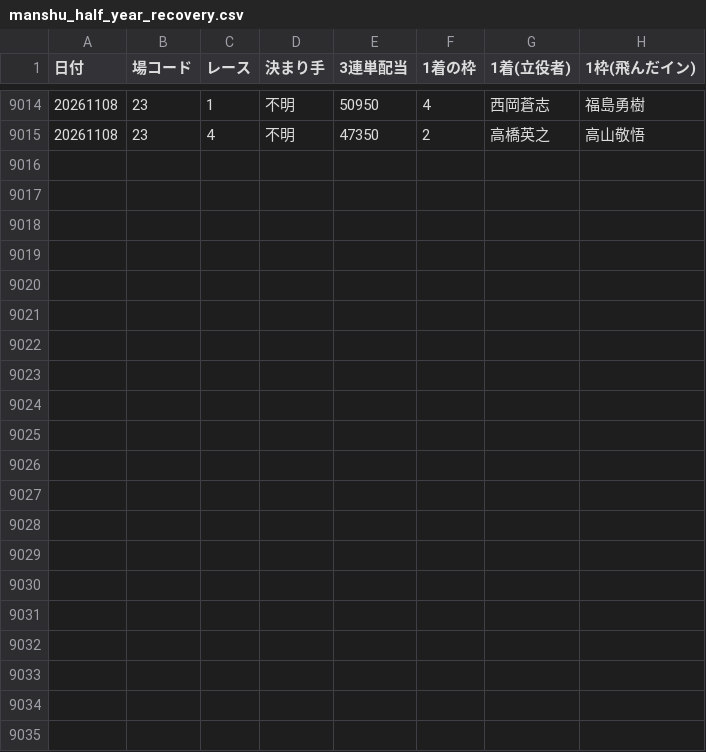
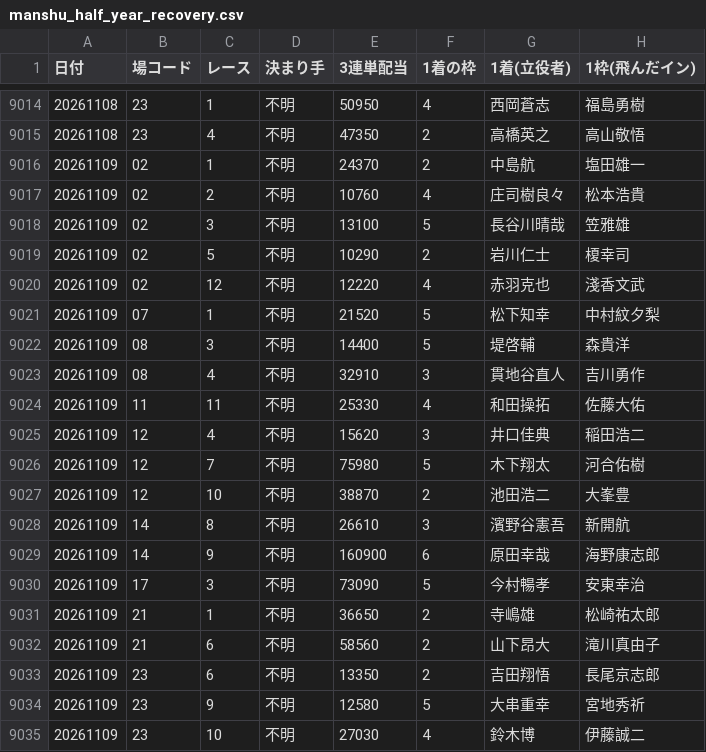
Before and after one commit to takeshikitagawa510-design/boatrace-bot, a CSV file: manshu_half_year_recovery.csv, drawn as a sheet; only a part is shown, gaps mark what is left out; the diff covers the shown part only.

```diff
--- a/manshu_half_year_recovery.csv
+++ b/manshu_half_year_recovery.csv
@@ -9015 +9015,21 @@
 20261108,23,4,不明,47350,2,高橋英之,高山敬悟
+20261109,02,1,不明,24370,2,中島航,塩田雄一
+20261109,02,2,不明,10760,4,庄司樹良々,松本浩貴
+20261109,02,3,不明,13100,5,長谷川晴哉,笠雅雄
+20261109,02,5,不明,10290,2,岩川仁士,榎幸司
+20261109,02,12,不明,12220,4,赤羽克也,淺香文武
+20261109,07,1,不明,21520,5,松下知幸,中村紋夕梨
+20261109,08,3,不明,14400,5,堤啓輔,森貴洋
+20261109,08,4,不明,32910,3,貫地谷直人,吉川勇作
+20261109,11,11,不明,25330,4,和田操拓,佐藤大佑
+20261109,12,4,不明,15620,3,井口佳典,稲田浩二
+20261109,12,7,不明,75980,5,木下翔太,河合佑樹
+20261109,12,10,不明,38870,2,池田浩二,大峯豊
+20261109,14,8,不明,26610,3,濱野谷憲吾,新開航
+20261109,14,9,不明,160900,6,原田幸哉,海野康志郎
+20261109,17,3,不明,73090,5,今村暢孝,安東幸治
+20261109,21,1,不明,36650,2,寺嶋雄,松崎祐太郎
+20261109,21,6,不明,58560,2,山下昂大,滝川真由子
+20261109,23,6,不明,13350,2,吉田翔悟,長尾京志郎
+20261109,23,9,不明,12580,5,大串重幸,宮地秀祈
+20261109,23,10,不明,27030,4,鈴木博,伊藤誠二
```
Also changed, not shown: 6 edited cells elsewhere in this file, 1 other file.
